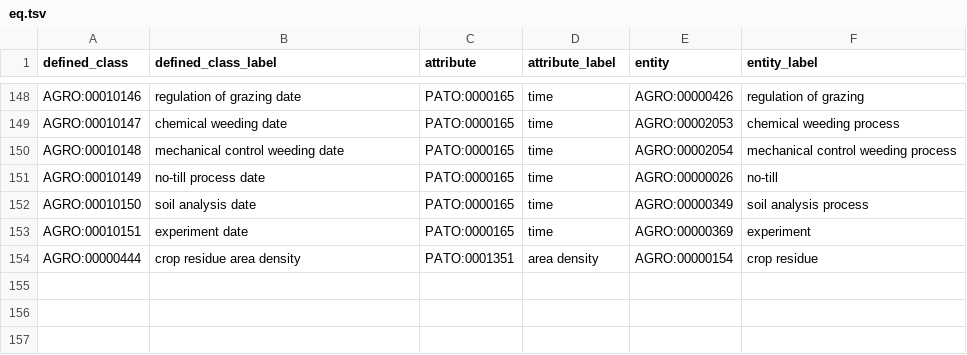
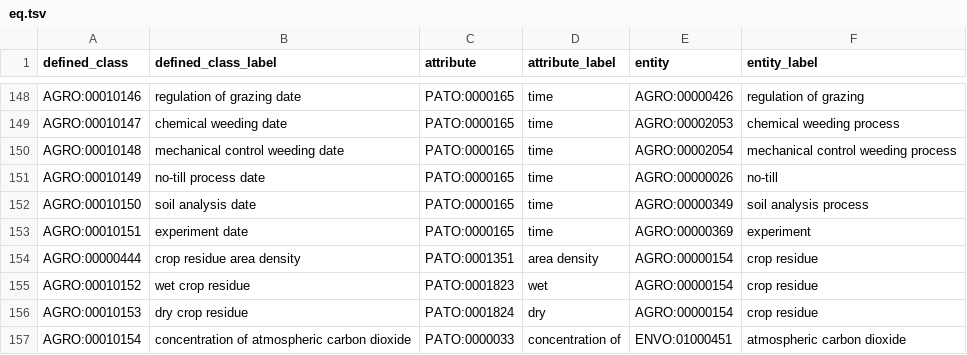
Before and after one commit to AgriculturalSemantics/agro, a TSV file: src/ontology/patterns/eq.tsv, drawn as a sheet; only a part is shown, gaps mark what is left out; the diff names each change by its address in the sheet, - before the commit and + after, or states it on an @@ line.

Commit message:
add crop residue measurement terms

```diff
--- a/src/ontology/patterns/eq.tsv
+++ b/src/ontology/patterns/eq.tsv
+row 155: AGRO:00010152 | wet crop residue | PATO:0001823 | wet | AGRO:00000154 | crop residue
+row 156: AGRO:00010153 | dry crop residue | PATO:0001824 | dry | AGRO:00000154 | crop residue
+row 157: AGRO:00010154 | concentration of atmospheric carbon dioxide | PATO:0000033 | concentration of | ENVO:01000451 | atmospheric carbon dioxide
```
